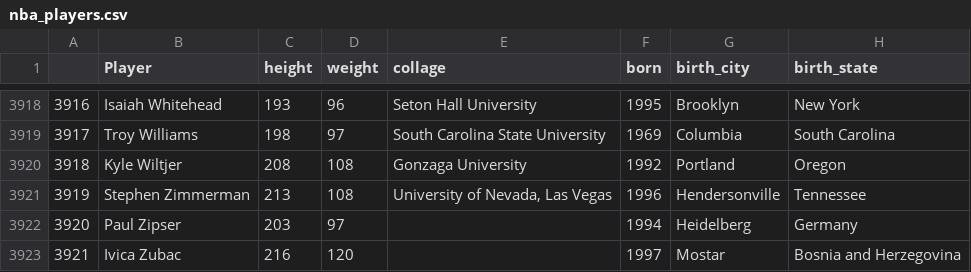
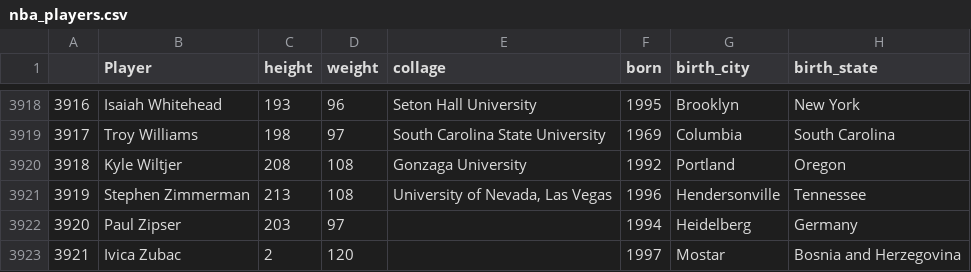
Before and after one commit to Pbotsaris/my_sqlite, a CSV file: data/nba_players.csv, drawn as a sheet; only a part is shown, gaps mark what is left out.

```diff
--- a/data/nba_players.csv
+++ b/data/nba_players.csv
@@ -3922,2 +3922,2 @@
 3920,Paul Zipser,203,97,,1994,Heidelberg,Germany
-3921,Ivica Zubac,216,120,,1997,Mostar,Bosnia and Herzegovina
+3921,Ivica Zubac,2,120,,1997,Mostar,Bosnia and Herzegovina
```
Also changed, not shown: 9 other files.
